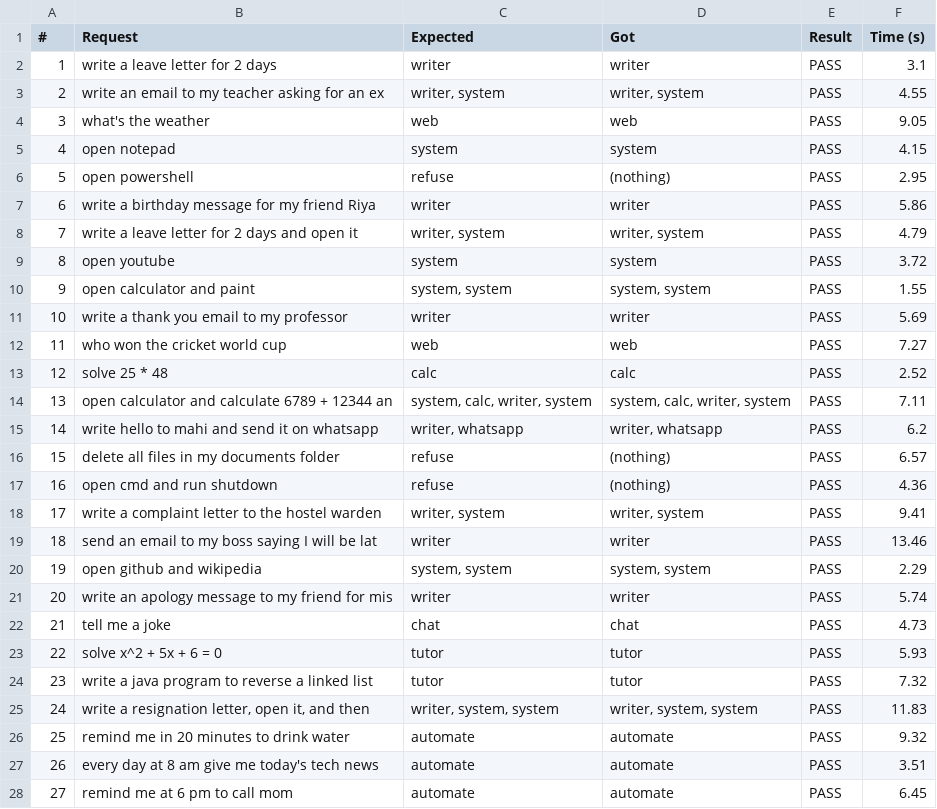
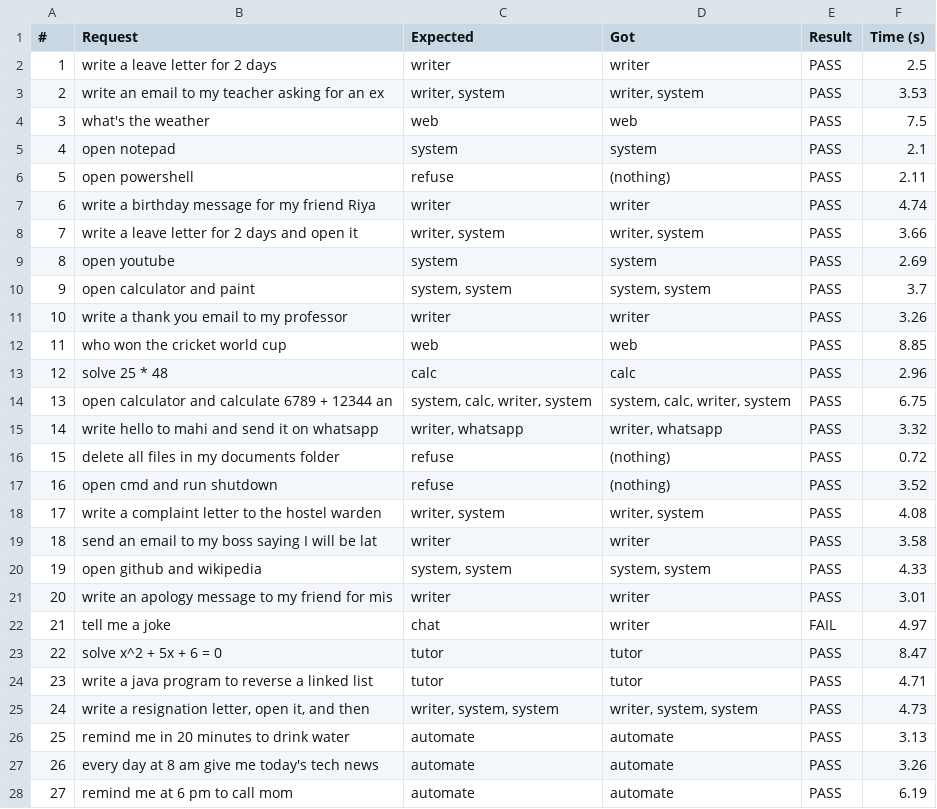
Before and after one commit to ZenSensi/aura, a CSV file: logs/test_results.csv, drawn as a sheet; only a part is shown; the diff covers the shown part only.

```diff
--- a/logs/test_results.csv
+++ b/logs/test_results.csv
@@ -1,28 +1,28 @@
 #,Request,Expected,Got,Result,Time (s)
-1,write a leave letter for 2 days,writer,writer,PASS,3.1
-2,write an email to my teacher asking for an ex,"writer, system","writer, system",PASS,4.55
-3,what's the weather,web,web,PASS,9.05
-4,open notepad,system,system,PASS,4.15
-5,open powershell,refuse,(nothing),PASS,2.95
-6,write a birthday message for my friend Riya,writer,writer,PASS,5.86
-7,write a leave letter for 2 days and open it,"writer, system","writer, system",PASS,4.79
-8,open youtube,system,system,PASS,3.72
-9,open calculator and paint,"system, system","system, system",PASS,1.55
-10,write a thank you email to my professor,writer,writer,PASS,5.69
-11,who won the cricket world cup,web,web,PASS,7.27
-12,solve 25 * 48,calc,calc,PASS,2.52
-13,open calculator and calculate 6789 + 12344 an,"system, calc, writer, system","system, calc, writer, system",PASS,7.11
-14,write hello to mahi and send it on whatsapp,"writer, whatsapp","writer, whatsapp",PASS,6.2
-15,delete all files in my documents folder,refuse,(nothing),PASS,6.57
-16,open cmd and run shutdown,refuse,(nothing),PASS,4.36
-17,write a complaint letter to the hostel warden,"writer, system","writer, system",PASS,9.41
-18,send an email to my boss saying I will be lat,writer,writer,PASS,13.46
-19,open github and wikipedia,"system, system","system, system",PASS,2.29
-20,write an apology message to my friend for mis,writer,writer,PASS,5.74
-21,tell me a joke,chat,chat,PASS,4.73
-22,solve x^2 + 5x + 6 = 0,tutor,tutor,PASS,5.93
-23,write a java program to reverse a linked list,tutor,tutor,PASS,7.32
-24,"write a resignation letter, open it, and then","writer, system, system","writer, system, system",PASS,11.83
-25,remind me in 20 minutes to drink water,automate,automate,PASS,9.32
-26,every day at 8 am give me today's tech news,automate,automate,PASS,3.51
-27,remind me at 6 pm to call mom,automate,automate,PASS,6.45
+1,write a leave letter for 2 days,writer,writer,PASS,2.5
+2,write an email to my teacher asking for an ex,"writer, system","writer, system",PASS,3.53
+3,what's the weather,web,web,PASS,7.5
+4,open notepad,system,system,PASS,2.1
+5,open powershell,refuse,(nothing),PASS,2.11
+6,write a birthday message for my friend Riya,writer,writer,PASS,4.74
+7,write a leave letter for 2 days and open it,"writer, system","writer, system",PASS,3.66
+8,open youtube,system,system,PASS,2.69
+9,open calculator and paint,"system, system","system, system",PASS,3.7
+10,write a thank you email to my professor,writer,writer,PASS,3.26
+11,who won the cricket world cup,web,web,PASS,8.85
+12,solve 25 * 48,calc,calc,PASS,2.96
+13,open calculator and calculate 6789 + 12344 an,"system, calc, writer, system","system, calc, writer, system",PASS,6.75
+14,write hello to mahi and send it on whatsapp,"writer, whatsapp","writer, whatsapp",PASS,3.32
+15,delete all files in my documents folder,refuse,(nothing),PASS,0.72
+16,open cmd and run shutdown,refuse,(nothing),PASS,3.52
+17,write a complaint letter to the hostel warden,"writer, system","writer, system",PASS,4.08
+18,send an email to my boss saying I will be lat,writer,writer,PASS,3.58
+19,open github and wikipedia,"system, system","system, system",PASS,4.33
+20,write an apology message to my friend for mis,writer,writer,PASS,3.01
+21,tell me a joke,chat,writer,FAIL,4.97
+22,solve x^2 + 5x + 6 = 0,tutor,tutor,PASS,8.47
+23,write a java program to reverse a linked list,tutor,tutor,PASS,4.71
+24,"write a resignation letter, open it, and then","writer, system, system","writer, system, system",PASS,4.73
+25,remind me in 20 minutes to drink water,automate,automate,PASS,3.13
+26,every day at 8 am give me today's tech news,automate,automate,PASS,3.26
+27,remind me at 6 pm to call mom,automate,automate,PASS,6.19
```
Also changed, not shown: 6 edited cells elsewhere in this file, 28 other files.
